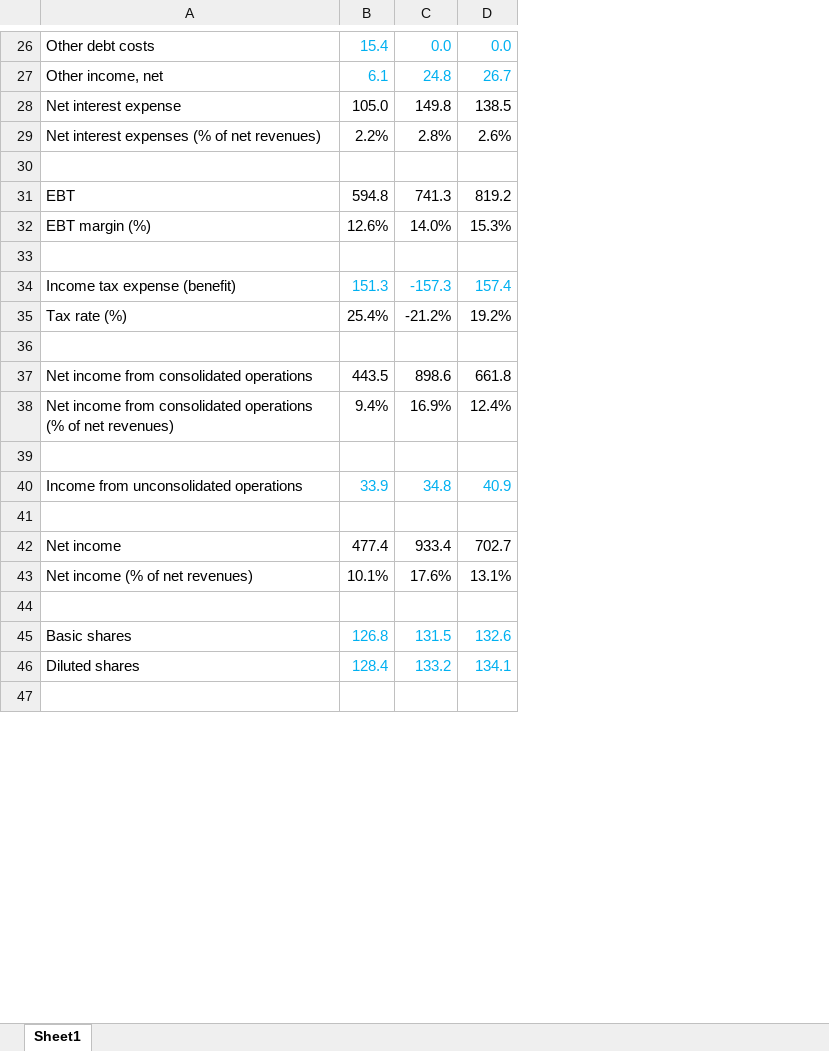
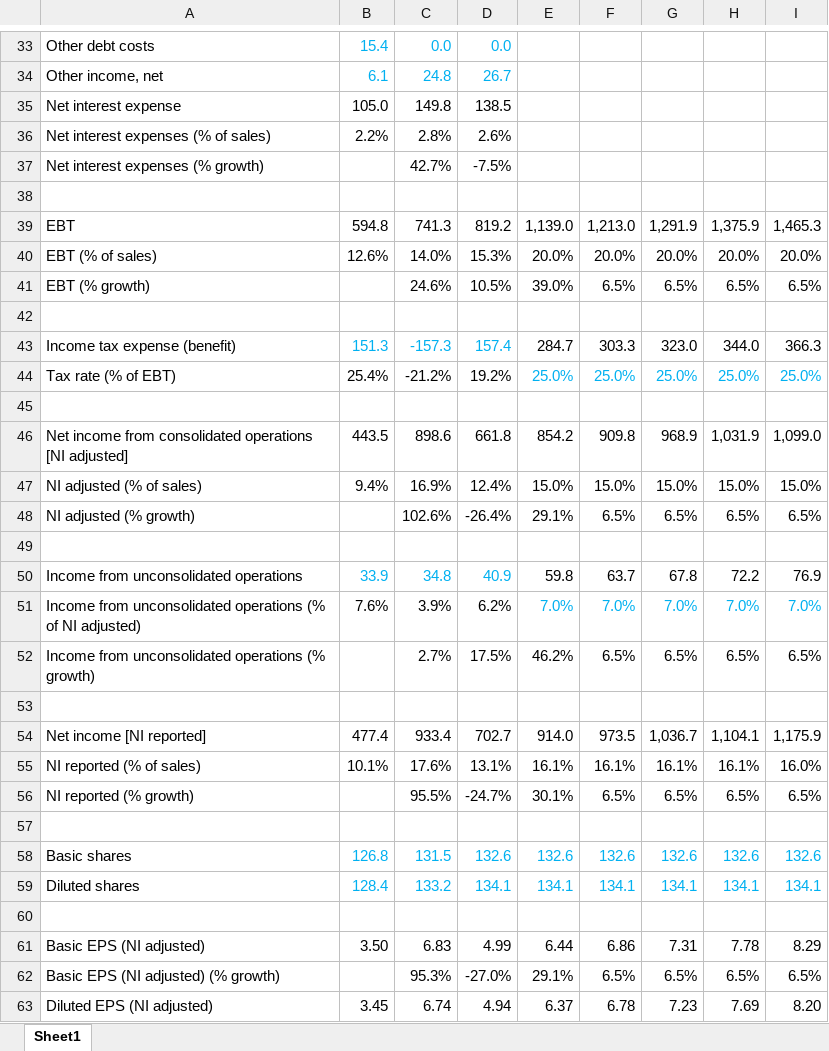
Before and after one commit to FIM-Expert/python-academy, an Excel workbook: MKC.xlsx, sheet Sheet1, drawn as a sheet; only a part is shown, gaps mark what is left out; values as stored, in another font and other column widths than the file's, no borders; addresses are those after the commit; the diff covers the shown part only; the diff names each change by its address in the sheet, - before the commit and + after, or states it on an @@ line.

```diff
--- a/MKC.xlsx (sheet Sheet1)
+++ b/MKC.xlsx (sheet Sheet1)
+column E, rows 39-40: 1,139.0 | 20.0%; rows 43-47: 284.7 | 25.0% |  | 854.2 | 15.0%; row 50: 59.8; rows 54-55: 914.0 | 16.1%; rows 58-59: 132.6 | 134.1
+column F, rows 39-40: 1,213.0 | 20.0%; rows 43-47: 303.3 | 25.0% |  | 909.8 | 15.0%; row 50: 63.7; rows 54-55: 973.5 | 16.1%; rows 58-59: 132.6 | 134.1
+column G, rows 39-40: 1,291.9 | 20.0%; rows 43-47: 323.0 | 25.0% |  | 968.9 | 15.0%; row 50: 67.8; rows 54-55: 1,036.7 | 16.1%; rows 58-59: 132.6 | 134.1
+column H, rows 39-40: 1,375.9 | 20.0%; rows 43-47: 344.0 | 25.0% |  | 1,031.9 | 15.0%; row 50: 72.2; rows 54-55: 1,104.1 | 16.1%; rows 58-59: 132.6 | 134.1
+column I, rows 39-40: 1,465.3 | 20.0%; rows 43-47: 366.3 | 25.0% |  | 1,099.0 | 15.0%; row 50: 76.9; rows 54-55: 1,175.9 | 16.0%; rows 58-59: 132.6 | 134.1
-A36: Net interest expenses (% of net revenues)
+A36: Net interest expenses (% of sales)
+row 37: Net interest expenses (% growth) |  | 42.7% | -7.5%
-A40: EBT margin (%)
+A40: EBT (% of sales)
+row 41: EBT (% growth) |  | 24.6% | 10.5% | 39.0% | 6.5% | 6.5% | 6.5% | 6.5%
-A44: Tax rate (%)
+A44: Tax rate (% of EBT)
-A46: …consolidated operations
+A46: …consolidated operations [NI adjusted]
-A47: Net income from consolidated operations (% of net revenues)
+A47: NI adjusted (% of sales)
+row 48: NI adjusted (% growth) |  | 102.6% | -26.4% | 29.1% | 6.5% | 6.5% | 6.5% | 6.5%
+row 51: Income from unconsolidated operations (% of NI adjusted) | 7.6% | 3.9% | 6.2% | 7.0% | 7.0% | 7.0% | 7.0% | 7.0%
+row 52: Income from unconsolidated operations (% growth) |  | 2.7% | 17.5% | 46.2% | 6.5% | 6.5% | 6.5% | 6.5%
-A54: Net income
+A54: Net income [NI reported]
-A55: Net income (% of net revenues)
+A55: NI reported (% of sales)
+row 56: NI reported (% growth) |  | 95.5% | -24.7% | 30.1% | 6.5% | 6.5% | 6.5% | 6.5%
+row 61: Basic EPS (NI adjusted) | 3.50 | 6.83 | 4.99 | 6.44 | 6.86 | 7.31 | 7.78 | 8.29
+row 62: Basic EPS (NI adjusted) (% growth) |  | 95.3% | -27.0% | 29.1% | 6.5% | 6.5% | 6.5% | 6.5%
+row 63: Diluted EPS (NI adjusted) | 3.45 | 6.74 | 4.94 | 6.37 | 6.78 | 7.23 | 7.69 | 8.20
```
Also changed, not shown: 11 added rows and 14 edited cells elsewhere in this sheet, formulas that keep their value, 3 other files.
